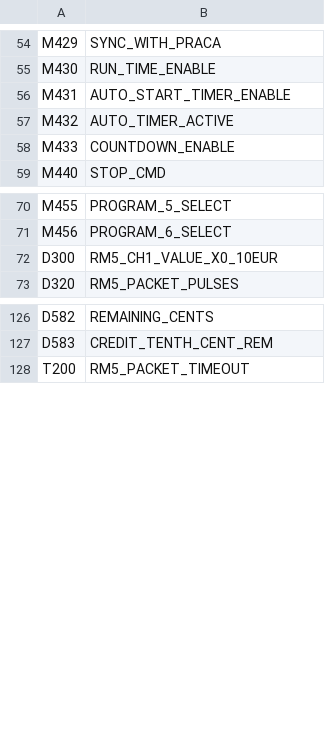
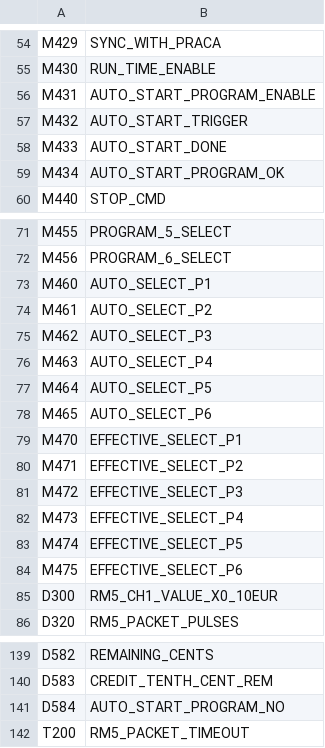
Before and after one commit to RobertRupa/PLC_HMI_PITSTART, a CSV file: plc/DEVICE_COMMENTS.csv, drawn as a sheet; only a part is shown, gaps mark what is left out.

Commit message:
Rebuild device comments for V1.4.4

```diff
--- a/plc/DEVICE_COMMENTS.csv
+++ b/plc/DEVICE_COMMENTS.csv
@@ -55,5 +55,6 @@ M429,SYNC_WITH_PRACA
 M430,RUN_TIME_ENABLE
-M431,AUTO_START_TIMER_ENABLE
-M432,AUTO_TIMER_ACTIVE
-M433,COUNTDOWN_ENABLE
+M431,AUTO_START_PROGRAM_ENABLE
+M432,AUTO_START_TRIGGER
+M433,AUTO_START_DONE
+M434,AUTO_START_PROGRAM_OK
 M440,STOP_CMD
@@ -71,2 +72,14 @@ M455,PROGRAM_5_SELECT
 M456,PROGRAM_6_SELECT
+M460,AUTO_SELECT_P1
+M461,AUTO_SELECT_P2
+M462,AUTO_SELECT_P3
+M463,AUTO_SELECT_P4
+M464,AUTO_SELECT_P5
+M465,AUTO_SELECT_P6
+M470,EFFECTIVE_SELECT_P1
+M471,EFFECTIVE_SELECT_P2
+M472,EFFECTIVE_SELECT_P3
+M473,EFFECTIVE_SELECT_P4
+M474,EFFECTIVE_SELECT_P5
+M475,EFFECTIVE_SELECT_P6
 D300,RM5_CH1_VALUE_X0_10EUR
@@ -127,2 +140,3 @@ D582,REMAINING_CENTS
 D583,CREDIT_TENTH_CENT_REM
+D584,AUTO_START_PROGRAM_NO
 T200,RM5_PACKET_TIMEOUT
```
